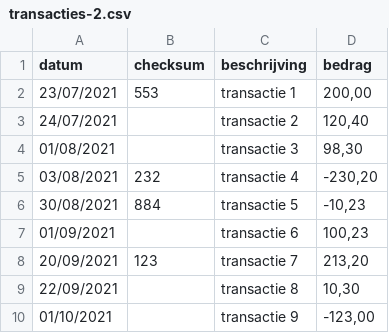
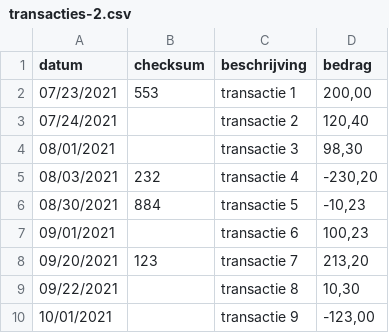
Before and after one commit to Alphalisk/WebtechII-Opdracht-2, a CSV file: transaction_files/transacties-2.csv, drawn as a sheet.

```diff
--- a/transaction_files/transacties-2.csv
+++ b/transaction_files/transacties-2.csv
@@ -1,10 +1,10 @@
 datum;checksum;beschrijving;bedrag
-23/07/2021;553;transactie 1;200,00
-24/07/2021;;transactie 2;120,40
-01/08/2021;;transactie 3;98,30
-03/08/2021;232;transactie 4;-230,20
-30/08/2021;884;transactie 5;-10,23
-01/09/2021;;transactie 6;100,23
-20/09/2021;123;transactie 7;213,20
-22/09/2021;;transactie 8;10,30
-01/10/2021;;transactie 9;-123,00
+07/23/2021;553;transactie 1;200,00
+07/24/2021;;transactie 2;120,40
+08/01/2021;;transactie 3;98,30
+08/03/2021;232;transactie 4;-230,20
+08/30/2021;884;transactie 5;-10,23
+09/01/2021;;transactie 6;100,23
+09/20/2021;123;transactie 7;213,20
+09/22/2021;;transactie 8;10,30
+10/01/2021;;transactie 9;-123,00
```
Also changed, not shown: transaction_files/transacties-1.csv, 2 other files.
